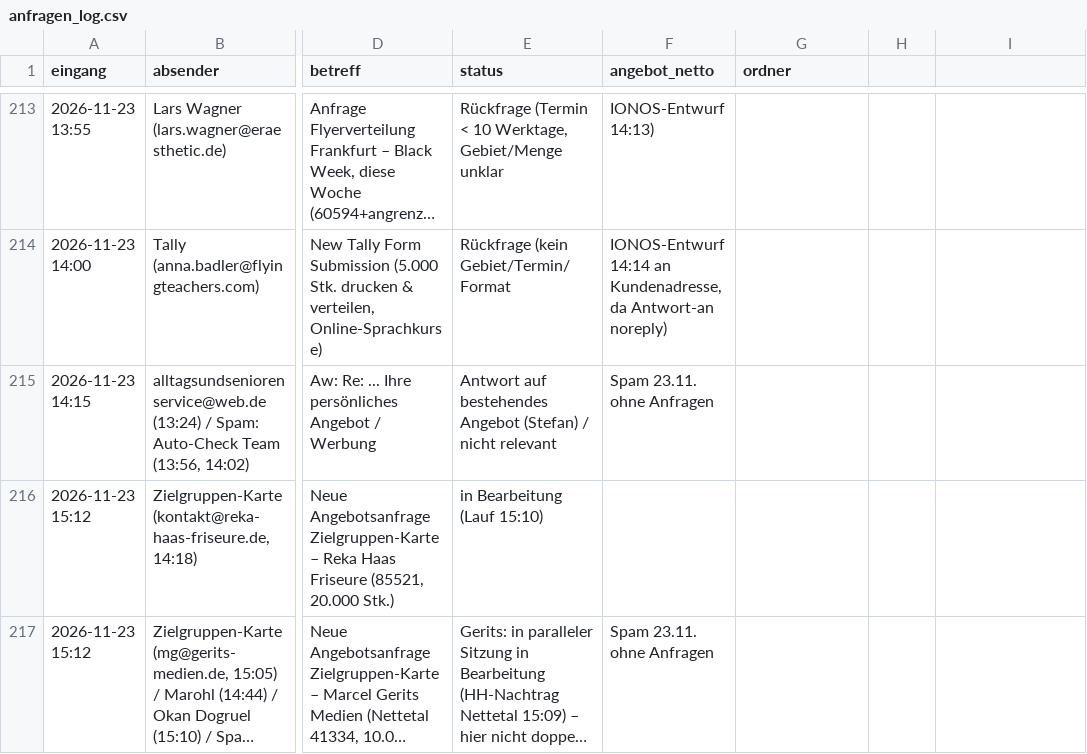
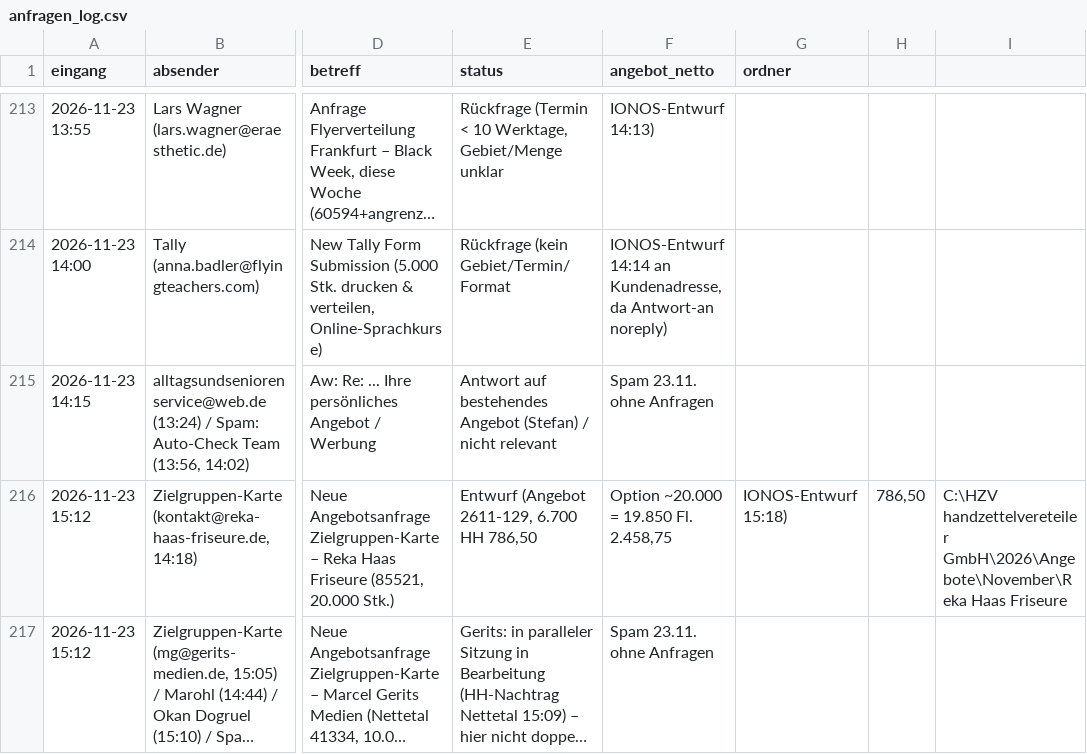
Before and after one commit to handzettelverteiler/hzv-karten, a CSV file: automation/anfragen_log.csv, drawn as a sheet; only a part is shown, gaps mark what is left out; long unchanged cells end in …; the diff names each change by its address in the sheet, - before the commit and + after, or states it on an @@ line.

```diff
--- a/automation/anfragen_log.csv
+++ b/automation/anfragen_log.csv
-E216 (status): in Bearbeitung (Lauf 15:10)
+E216 (status): Entwurf (Angebot 2611-129, 6.700 HH 786,50
-F216 (angebot_netto): (empty)
+F216 (angebot_netto): Option ~20.000 = 19.850 Fl. 2.458,75
-G216 (ordner): (empty)
+G216 (ordner): IONOS-Entwurf 15:18)
-H216: (empty)
+H216: 786,50
-I216: (empty)
+I216: C:\HZV handzettelvereteiler GmbH\2026\Angebote\November\Reka Haas Friseure
```
